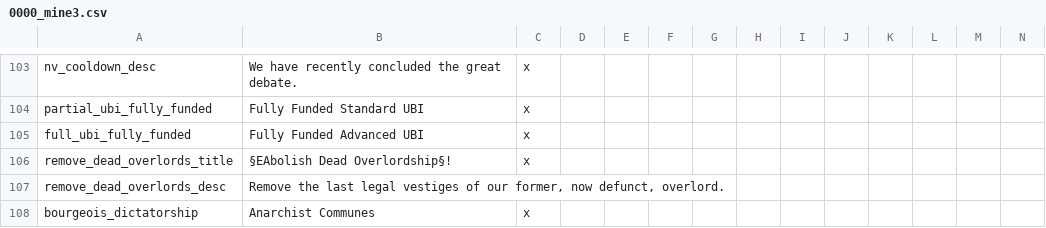
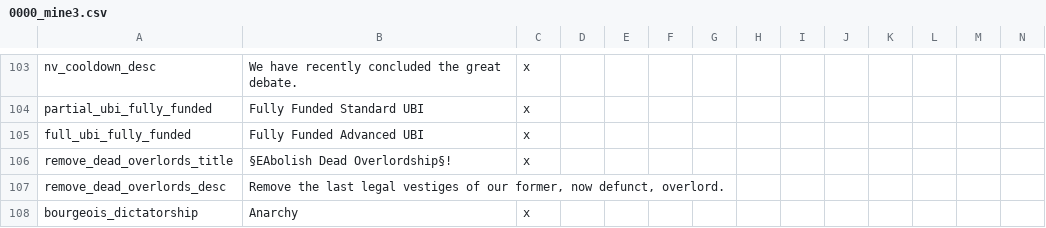
Before and after one commit to Marco-O-Panzer/HFM_MP_Series_Master, a CSV file: HFM MP Series/localisation/0000_mine3.csv, drawn as a sheet; only a part is shown, gaps mark what is left out.

```diff
--- a/HFM MP Series/localisation/0000_mine3.csv
+++ b/HFM MP Series/localisation/0000_mine3.csv
@@ -107,2 +107,2 @@ remove_dead_overlords_title;§EAbolish Dead Overlordship§!;x
 remove_dead_overlords_desc;Remove the last legal vestiges of our former, now defunct, overlord.
-bourgeois_dictatorship;Anarchist Communes;x
+bourgeois_dictatorship;Anarchy;x
```
Also changed, not shown: HFM MP Series/localisation/0000_mine2.csv, 33 other files.
